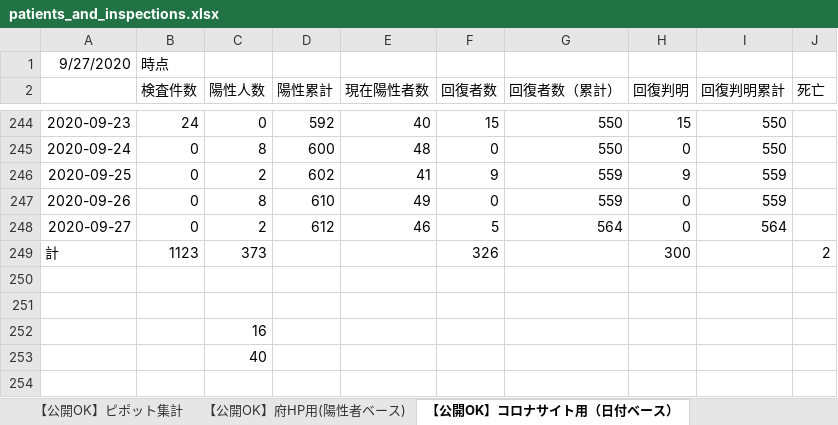
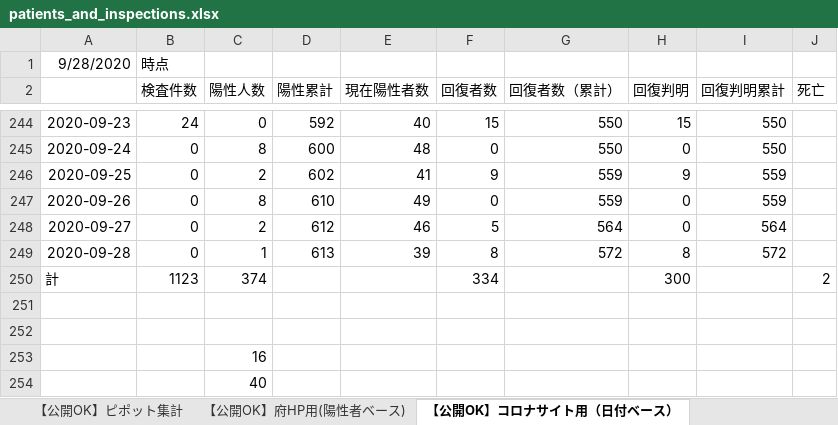
Before and after one commit to yotemuku/covid19, an Excel workbook: data/patients_and_inspections.xlsx, sheet 【公開OK】コロナサイト用（日付ベース）, drawn as a sheet; only a part is shown, gaps mark what is left out; values as stored, in another font and other column widths than the file's, no borders; addresses are those after the commit; the diff names each change by its address in the sheet, - before the commit and + after, or states it on an @@ line.

```diff
--- a/data/patients_and_inspections.xlsx (sheet 【公開OK】コロナサイト用（日付ベース）)
+++ b/data/patients_and_inspections.xlsx (sheet 【公開OK】コロナサイト用（日付ベース）)
-A1: 9/27/2020
+A1: 9/28/2020
+row 249: 2020-09-28 | 0 | 1 | 613 | 39 | 8 | 572 | 8 | 572
-C250 (陽性人数): 373
+C250 (陽性人数): 374
-F250 (回復者数): 326
+F250 (回復者数): 334
```
Also changed, not shown: sheet 【公開OK】府HP用(陽性者ベース), sheet 【公開OK】ピポット集計, 1 other file.
